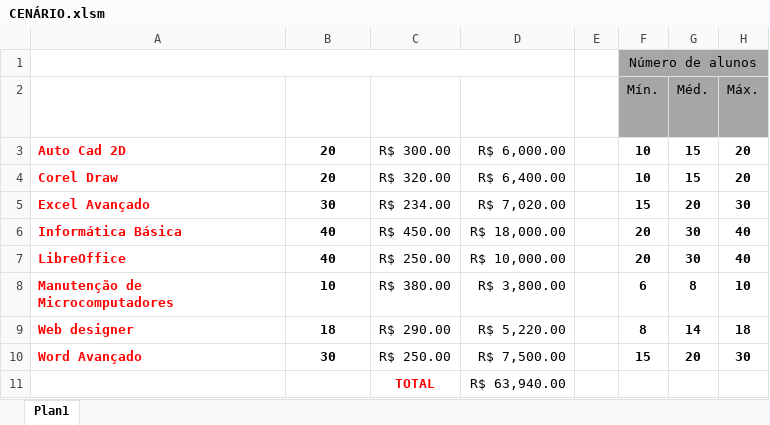
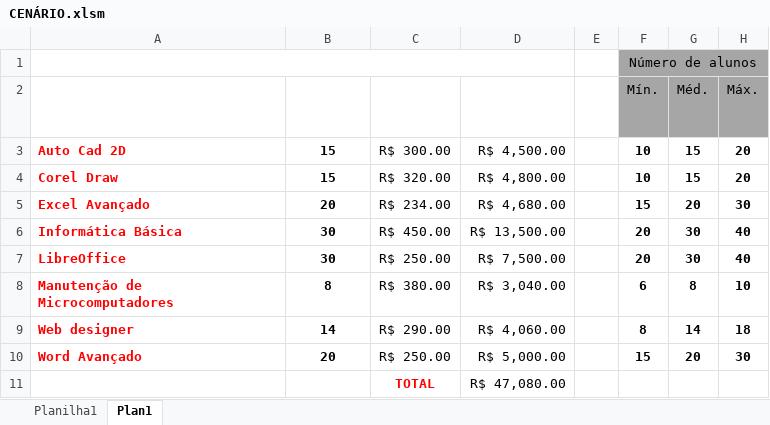
Before and after one commit to LUIZHVA02/EXCEL-completo, an Excel workbook: Avancado/CENÁRIO.xlsm, sheet Plan1, drawn as a sheet; values as stored, in another font and other column widths than the file's, no borders; charts and pictures not drawn; the diff names each change by its address in the sheet, - before the commit and + after, or states it on an @@ line.

```diff
--- a/Avancado/CENÁRIO.xlsm (sheet Plan1)
+++ b/Avancado/CENÁRIO.xlsm (sheet Plan1)
+sheet tab: Planilha1
-B3:B4 (Número de Alunos): 20
+B3:B4 (Número de Alunos): 15
-D3 (Receita por Turma): R$ 6,000.00
+D3 (Receita por Turma): R$ 4,500.00
-D4 (Receita por Turma): R$ 6,400.00
+D4 (Receita por Turma): R$ 4,800.00
-B5 (Número de Alunos): 30
+B5 (Número de Alunos): 20
-D5 (Receita por Turma): R$ 7,020.00
+D5 (Receita por Turma): R$ 4,680.00
-B6:B7 (Número de Alunos): 40
+B6:B7 (Número de Alunos): 30
-D6 (Receita por Turma): R$ 18,000.00
+D6 (Receita por Turma): R$ 13,500.00
-D7 (Receita por Turma): R$ 10,000.00
+D7 (Receita por Turma): R$ 7,500.00
-B8 (Número de Alunos): 10
+B8 (Número de Alunos): 8
-D8 (Receita por Turma): R$ 3,800.00
+D8 (Receita por Turma): R$ 3,040.00
-B9 (Número de Alunos): 18
+B9 (Número de Alunos): 14
-D9 (Receita por Turma): R$ 5,220.00
+D9 (Receita por Turma): R$ 4,060.00
-B10 (Número de Alunos): 30
+B10 (Número de Alunos): 20
-D10 (Receita por Turma): R$ 7,500.00
+D10 (Receita por Turma): R$ 5,000.00
-D11 (Receita por Turma): R$ 63,940.00
+D11 (Receita por Turma): R$ 47,080.00
```
Also changed, not shown: charts or pictures, Avancado/12 - Teste de Hipóteses - Cenários.xlsm, Avancado/15 - Controle de Formulários.xlsm, 4 other files.
